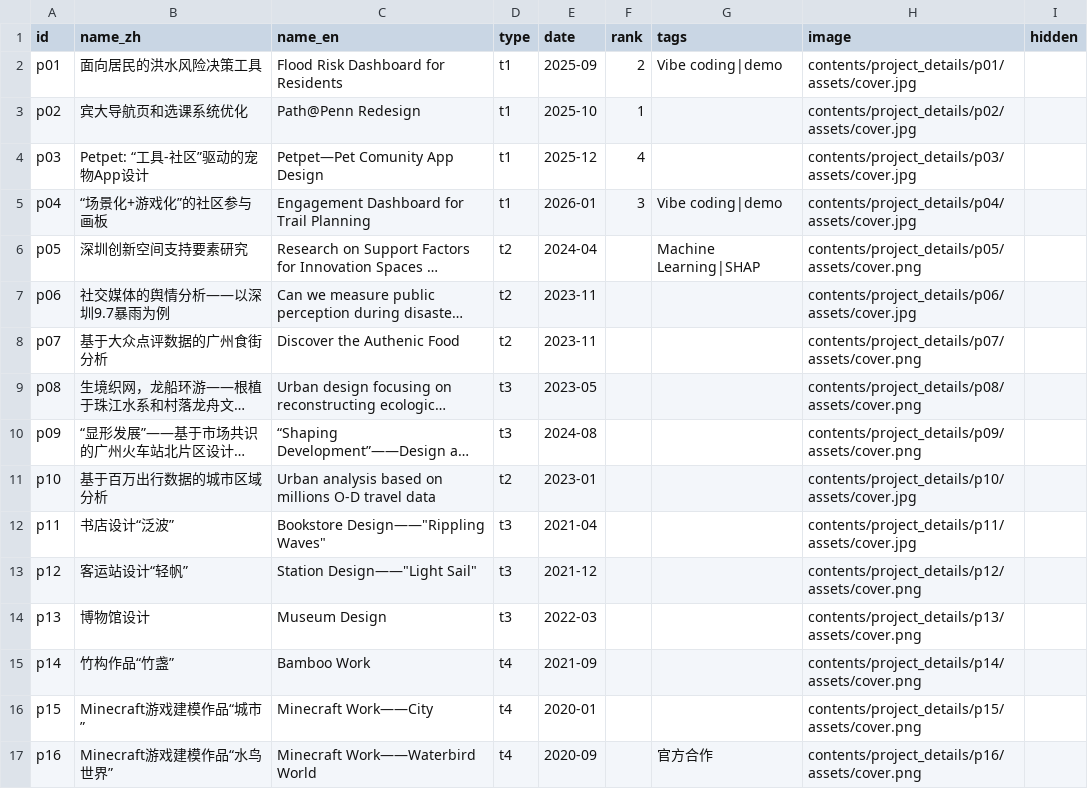
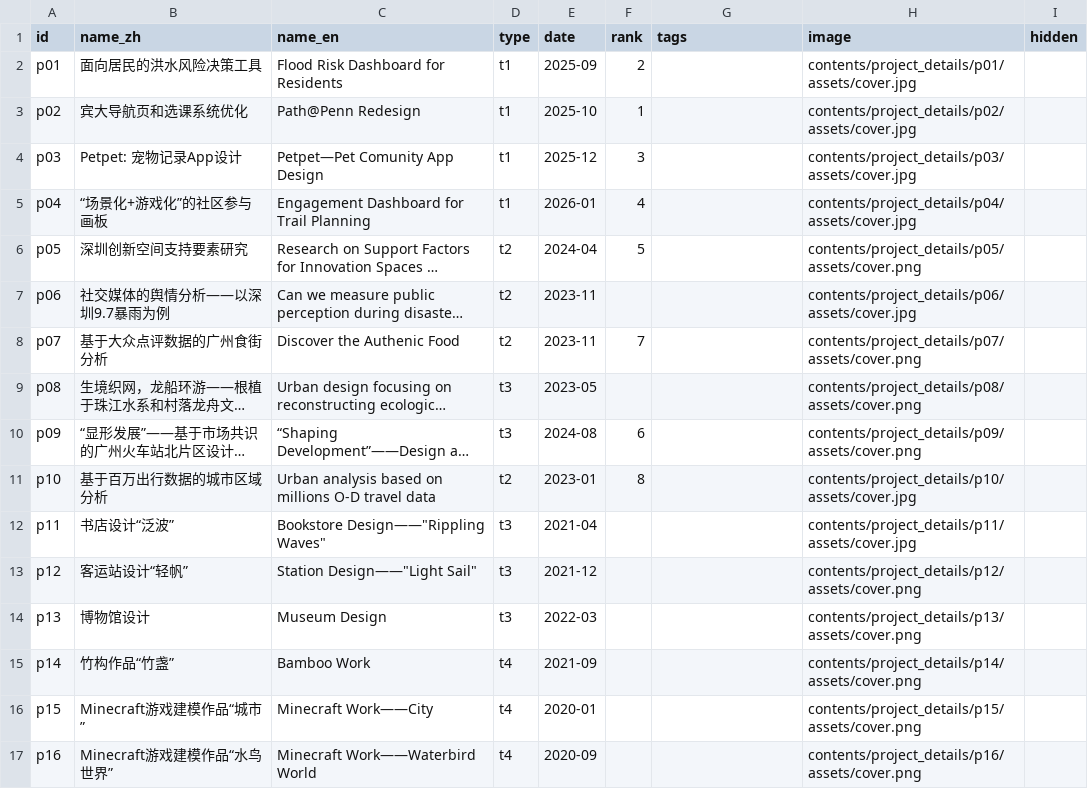
Before and after one commit to CenJinHeng/web, a CSV file: contents/assets/projects.csv, drawn as a sheet; long unchanged cells end in …; the diff names each change by its address in the sheet, - before the commit and + after, or states it on an @@ line.

Commit message:
contents

```diff
--- a/contents/assets/projects.csv
+++ b/contents/assets/projects.csv
-G2 (tags): Vibe coding|demo
+G2 (tags): (empty)
-B4 (name_zh): Petpet: “工具-社区”驱动的宠物App设计
+B4 (name_zh): Petpet: 宠物记录App设计
-F4 (rank): 4
+F4 (rank): 3
-F5 (rank): 3
+F5 (rank): 4
-G5 (tags): Vibe coding|demo
+G5 (tags): (empty)
-F6 (rank): (empty)
+F6 (rank): 5
-G6 (tags): Machine Learning|SHAP
+G6 (tags): (empty)
-F8 (rank): (empty)
+F8 (rank): 7
-F10 (rank): (empty)
+F10 (rank): 6
-F11 (rank): (empty)
+F11 (rank): 8
-G17 (tags): 官方合作
+G17 (tags): (empty)
```
Also changed, not shown: 32 other files.
